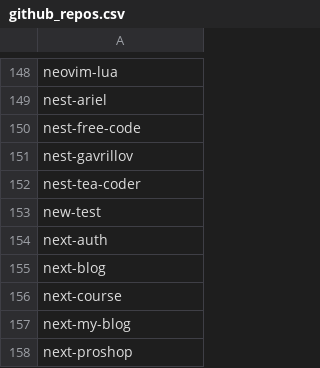
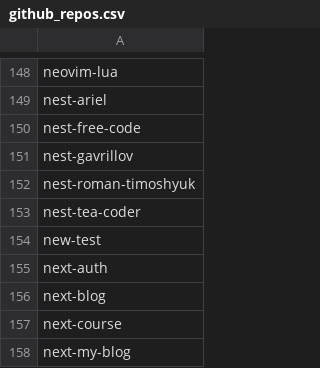
Before and after one commit to seriiserii825/py-bitbucket, a CSV file: github_repos.csv, drawn as a sheet; only a part is shown, gaps mark what is left out; the shorter side is filled out with more unchanged rows.

```diff
--- a/github_repos.csv
+++ b/github_repos.csv
@@ -151,2 +151,3 @@ nest-free-code
 nest-gavrillov
+nest-roman-timoshyuk
 nest-tea-coder
```
Also changed, not shown: bludelego@gmail.com_repos.csv, 2 other files.
